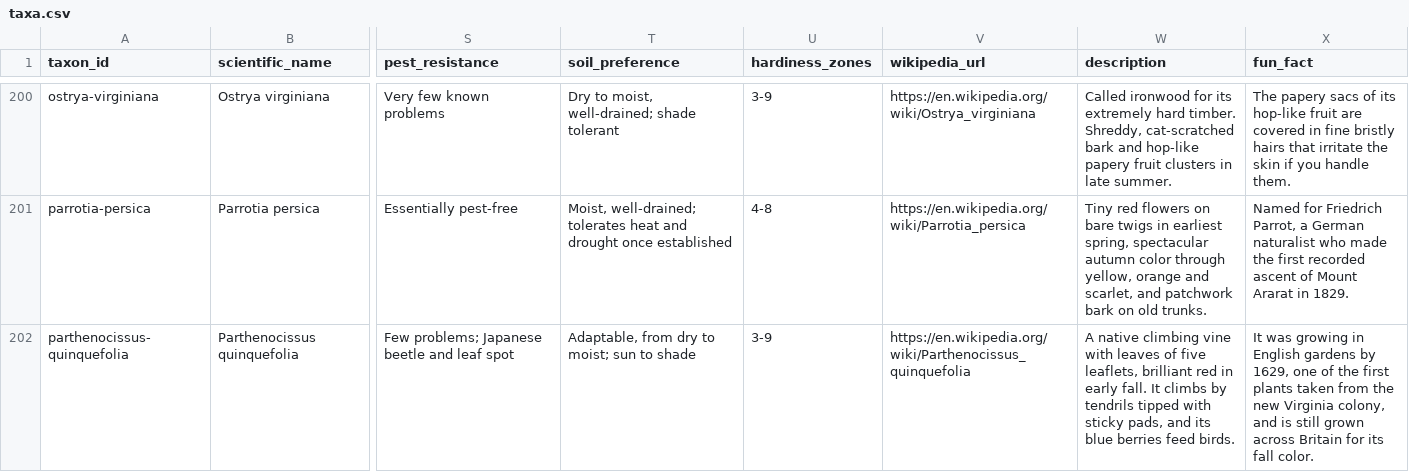
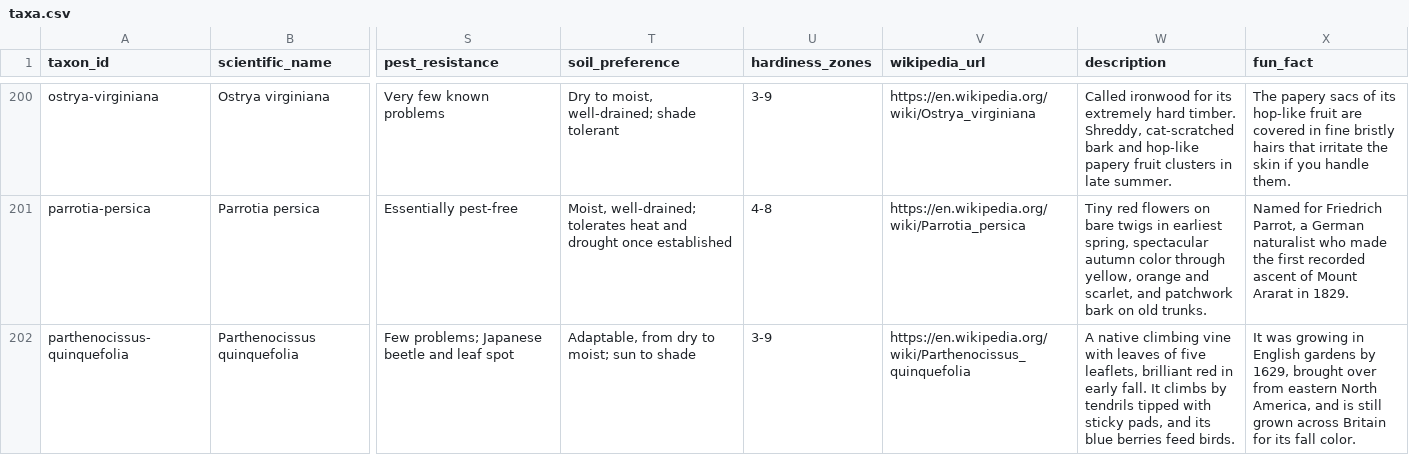
Before and after one commit to durodriguez/Florestas_VT, a CSV file: data/taxa.csv, drawn as a sheet; only a part is shown, gaps mark what is left out; the diff covers the shown part only; the diff names each change by its address in the sheet, - before the commit and + after, or states it on an @@ line.

```diff
--- a/data/taxa.csv
+++ b/data/taxa.csv
-X202 (fun_fact): …by 1629, one of the first plants taken from the new Virginia colony, and is…
+X202 (fun_fact): …by 1629, brought over from eastern North America, and is…
```
Also changed, not shown: 3 edited cells elsewhere in this file, 1 other file.
